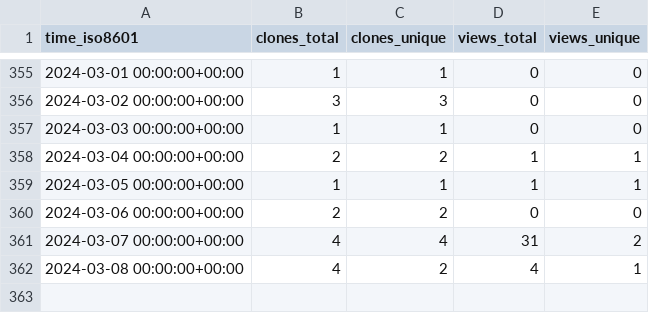
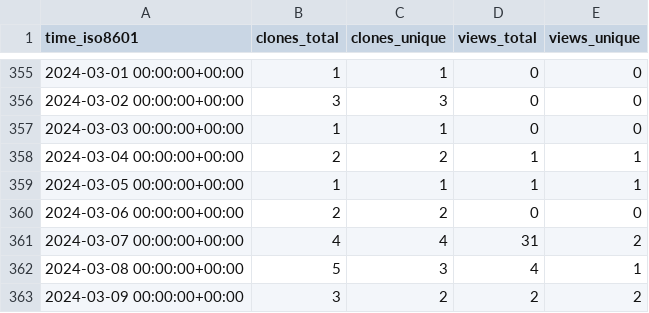
Before and after one commit to acqxi/FlirWithFaceDet, a CSV file: acqxi/FlirWithFaceDet/ghrs-data/views_clones_aggregate.csv, drawn as a sheet; only a part is shown, gaps mark what is left out.

```diff
--- a/acqxi/FlirWithFaceDet/ghrs-data/views_clones_aggregate.csv
+++ b/acqxi/FlirWithFaceDet/ghrs-data/views_clones_aggregate.csv
@@ -361,2 +361,3 @@ time_iso8601,clones_total,clones_unique,views_total,views_unique
 2024-03-07 00:00:00+00:00,4,4,31,2
-2024-03-08 00:00:00+00:00,4,2,4,1
+2024-03-08 00:00:00+00:00,5,3,4,1
+2024-03-09 00:00:00+00:00,3,2,2,2
```
Also changed, not shown: 1 other file.
